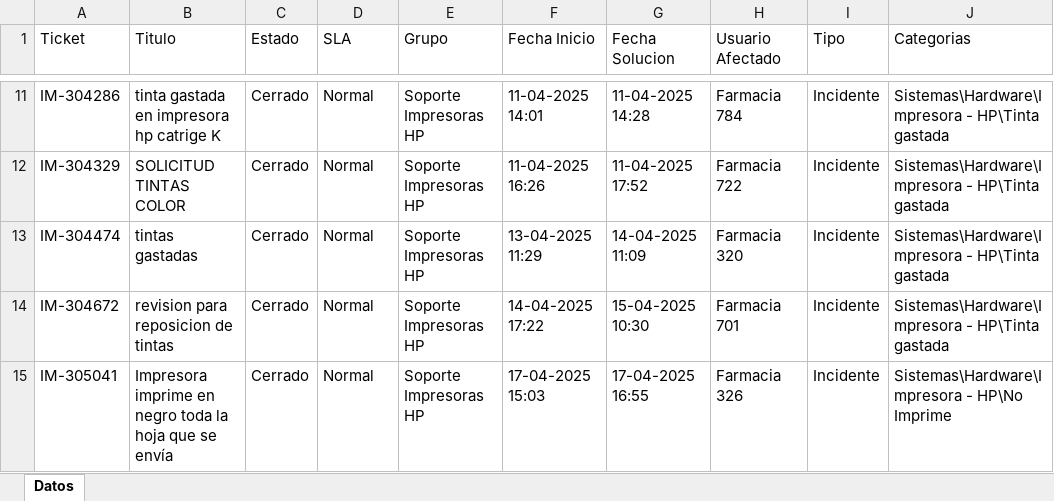
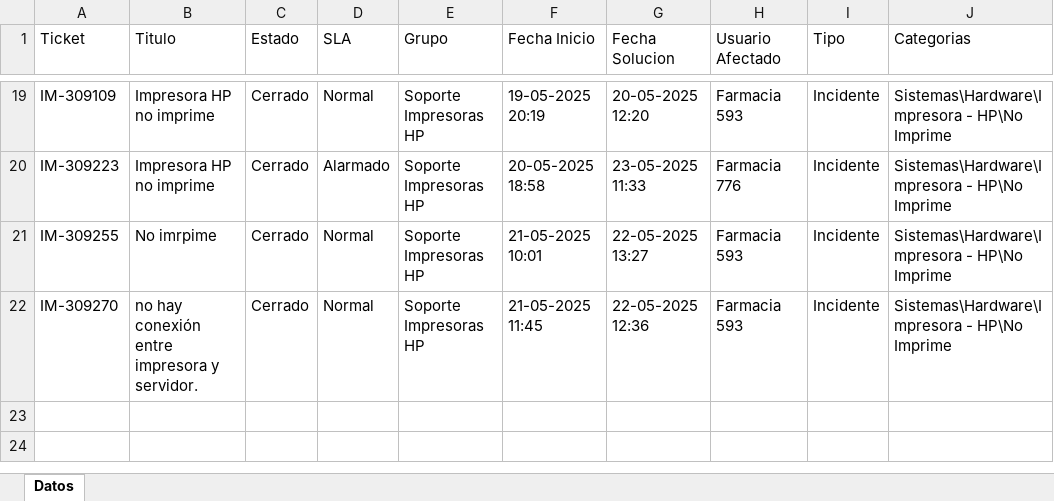
Before and after one commit to QuixoticAlter/Reportify, an Excel workbook: FASA/files/mda_export.xlsx, sheet Datos, drawn as a sheet; only a part is shown, gaps mark what is left out; values as stored, in another font and other column widths than the file's, no borders; removed rows and columns are numbered as before the commit, all else as after; the diff covers the shown part only; the diff names each change by its address in the sheet, - before the commit and + after, or states it on an @@ line.

```diff
--- a/FASA/files/mda_export.xlsx (sheet Datos)
+++ b/FASA/files/mda_export.xlsx (sheet Datos)
-A19 (Ticket): IM-304286
+A19 (Ticket): IM-309109
-B19 (Titulo): tinta gastada en impresora hp catrige K
+B19 (Titulo): Impresora HP no imprime
-F19 (Fecha Inicio): 11-04-2025 14:01
+F19 (Fecha Inicio): 19-05-2025 20:19
-G19 (Fecha Solucion): 11-04-2025 14:28
+G19 (Fecha Solucion): 20-05-2025 12:20
-H19 (Usuario Afectado): Farmacia 784
+H19 (Usuario Afectado): Farmacia 593
-J19:J20 (Categorias): Sistemas\Hardware\Impresora - HP\Tinta gastada
+J19:J20 (Categorias): Sistemas\Hardware\Impresora - HP\No Imprime
-A20 (Ticket): IM-304329
+A20 (Ticket): IM-309223
-B20 (Titulo): SOLICITUD TINTAS COLOR
+B20 (Titulo): Impresora HP no imprime
-D20 (SLA): Normal
+D20 (SLA): Alarmado
-F20 (Fecha Inicio): 11-04-2025 16:26
+F20 (Fecha Inicio): 20-05-2025 18:58
-G20 (Fecha Solucion): 11-04-2025 17:52
+G20 (Fecha Solucion): 23-05-2025 11:33
-H20 (Usuario Afectado): Farmacia 722
+H20 (Usuario Afectado): Farmacia 776
-row 13: IM-304474 | tintas gastadas | Cerrado | Normal | Soporte Impresoras HP | 13-04-2025 11:29 | 14-04-2025 11:09 | Farmacia 320 | Incidente | Sistemas\Hardware\Impresora - HP\Tinta gastada
-A21 (Ticket): IM-304672
+A21 (Ticket): IM-309255
-B21 (Titulo): revision para reposicion de tintas
+B21 (Titulo): No imrpime
-F21 (Fecha Inicio): 14-04-2025 17:22
+F21 (Fecha Inicio): 21-05-2025 10:01
-G21 (Fecha Solucion): 15-04-2025 10:30
+G21 (Fecha Solucion): 22-05-2025 13:27
-H21 (Usuario Afectado): Farmacia 701
+H21 (Usuario Afectado): Farmacia 593
-J21 (Categorias): Sistemas\Hardware\Impresora - HP\Tinta gastada
+J21 (Categorias): Sistemas\Hardware\Impresora - HP\No Imprime
-A22 (Ticket): IM-305041
+A22 (Ticket): IM-309270
-B22 (Titulo): Impresora imprime en negro toda la hoja que se envía
+B22 (Titulo): no hay conexión entre impresora y servidor.
-F22 (Fecha Inicio): 17-04-2025 15:03
+F22 (Fecha Inicio): 21-05-2025 11:45
-G22 (Fecha Solucion): 17-04-2025 16:55
+G22 (Fecha Solucion): 22-05-2025 12:36
-H22 (Usuario Afectado): Farmacia 326
+H22 (Usuario Afectado): Farmacia 593
```
Also changed, not shown: 8 added rows and 49 edited cells elsewhere in this sheet, FASA/files/consumable_levels.xlsx, FASA/files/inventario.xlsx, 20 other files.
